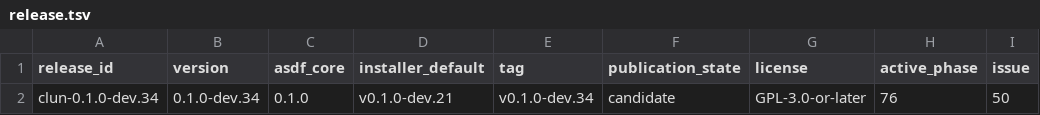
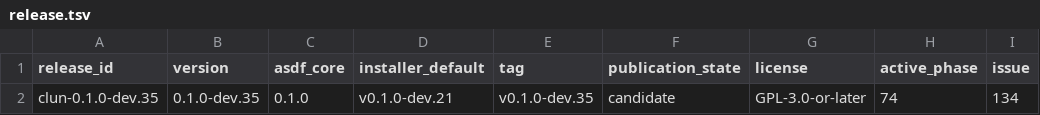
Before and after one commit to theesfeld/clun, a TSV file: compat/release.tsv, drawn as a sheet; only a part is shown; the diff names each change by its address in the sheet, - before the commit and + after, or states it on an @@ line.

Commit message:
feat(archive): pure-CL gzip/deflate/zip + Clun.Archive (Phase 74) (#157)
Implement Phase 74 pure-CL archive/compression Bun-shaped APIs.

Closes #134
Refs #48

```diff
--- a/compat/release.tsv
+++ b/compat/release.tsv
-A2 (release_id): clun-0.1.0-dev.34
+A2 (release_id): clun-0.1.0-dev.35
-B2 (version): 0.1.0-dev.34
+B2 (version): 0.1.0-dev.35
-E2 (tag): v0.1.0-dev.34
+E2 (tag): v0.1.0-dev.35
-H2 (active_phase): 76
+H2 (active_phase): 74
-I2 (issue): 50
+I2 (issue): 134
```
Also changed, not shown: 44 other files.
